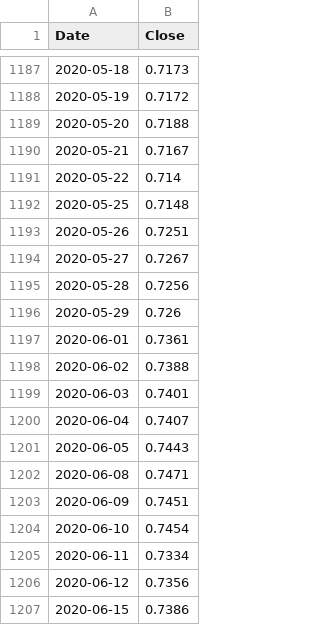
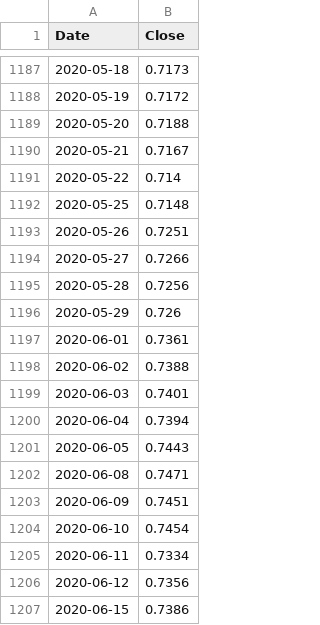
Before and after one commit to SpencerCodes/FinTech_Project_1, a CSV file: 02-Data/Clean Data/Market Data/CAD_5yr_cln.csv, drawn as a sheet; only a part is shown, gaps mark what is left out; the diff covers the shown part only.

```diff
--- a/02-Data/Clean Data/Market Data/CAD_5yr_cln.csv
+++ b/02-Data/Clean Data/Market Data/CAD_5yr_cln.csv
@@ -1193,3 +1193,3 @@ Date,Close
 2020-05-26,0.7251
-2020-05-27,0.7267
+2020-05-27,0.7266
 2020-05-28,0.7256
@@ -1199,3 +1199,3 @@ Date,Close
 2020-06-03,0.7401
-2020-06-04,0.7407
+2020-06-04,0.7394
 2020-06-05,0.7443
```
Also changed, not shown: 12 edited cells elsewhere in this file, 02-Data/Clean Data/Covid/covid_mapbox.csv, 02-Data/Dirty Data/Market Data/CAD_5yr_drt.csv, 12 other files.
